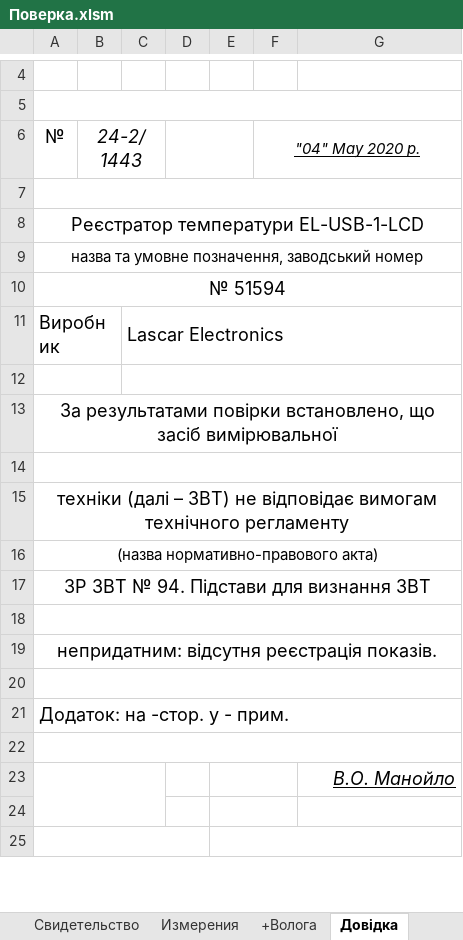
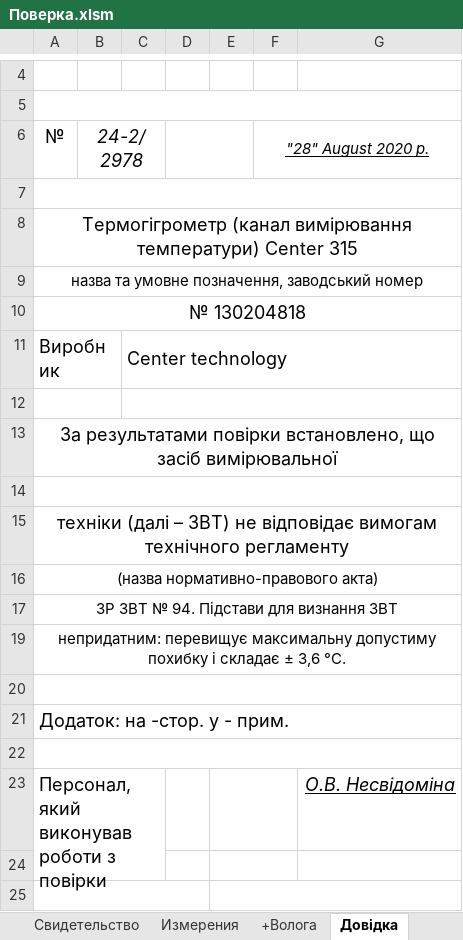
Before and after one commit to vlad-jsdev/workExcelVba, an Excel workbook: Поверка.xlsm, sheet Довідка, drawn as a sheet; only a part is shown, gaps mark what is left out; values as stored, in another font and other column widths than the file's, no borders; removed rows and columns are numbered as before the commit, all else as after; ↵ is a line break in a cell; the diff names each change by its address in the sheet, - before the commit and + after, or states it on an @@ line.

```diff
--- a/Поверка.xlsm (sheet Довідка)
+++ b/Поверка.xlsm (sheet Довідка)
-B6: 24-2/1443
+B6: 24-2/2978
-F6: "04" May 2020 р.
+F6: "28" August 2020 р.
-A8: Реєстратор температури EL-USB-1-LCD
+A8: Термогігрометр (канал вимірювання температури) Center 315
-A10: № 51594
+A10: № 130204818
-C11: Lascar Electronics
+C11: Center technology
@@ A17 text size: smaller @@
-row 18: (empty)
-A19: непридатним: відсутня реєстрація показів.
+A19: непридатним: перевищує максимальну допустиму похибку і складає ± 3,6 °C.
@@ A19 text size: smaller @@
-row 23:  |  |  |  |  |  | В.О. Манойло
+row 23: Персонал, який ↵ виконував роботи з ↵ повірки |  |  |  |  |  | О.В. Несвідоміна
```
Also changed, not shown: sheet Поверка, sheet Измерения, sheet Свидетельство (2), sheet +Волога, sheet Свидетельство, sheet Протокол, other sheet tabs, formulas that keep their value, hidden cells, charts or pictures.
